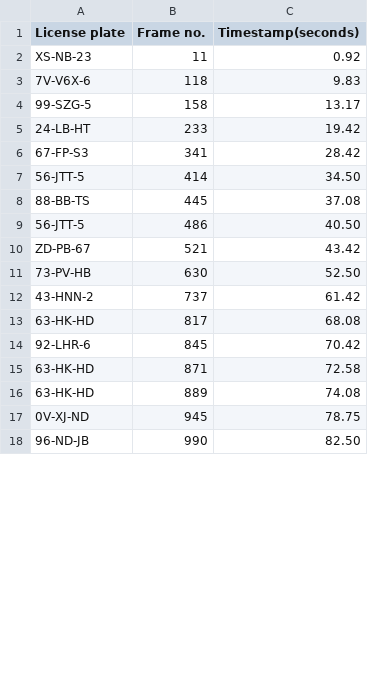
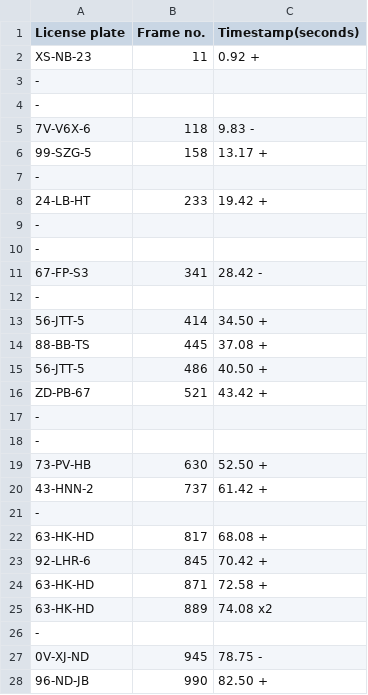
Before and after one commit to FabianRadomski/Image-Processing, a CSV file: Output.csv, drawn as a sheet; only a part is shown; the diff covers the shown part only.

```diff
--- a/Output.csv
+++ b/Output.csv
@@ -1,18 +1,28 @@
 License plate,Frame no.,Timestamp(seconds)
-XS-NB-23,11,0.92
-7V-V6X-6,118,9.83
-99-SZG-5,158,13.17
-24-LB-HT,233,19.42
-67-FP-S3,341,28.42
-56-JTT-5,414,34.50
-88-BB-TS,445,37.08
-56-JTT-5,486,40.50
-ZD-PB-67,521,43.42
-73-PV-HB,630,52.50
-43-HNN-2,737,61.42
-63-HK-HD,817,68.08
-92-LHR-6,845,70.42
-63-HK-HD,871,72.58
-63-HK-HD,889,74.08
-0V-XJ-ND,945,78.75
-96-ND-JB,990,82.50
+XS-NB-23,11,0.92  +
+-
+-
+7V-V6X-6,118,9.83 -
+99-SZG-5,158,13.17 +
+-
+24-LB-HT,233,19.42 +
+-
+-
+67-FP-S3,341,28.42 -
+-
+56-JTT-5,414,34.50 +
+88-BB-TS,445,37.08 +
+56-JTT-5,486,40.50 +
+ZD-PB-67,521,43.42 +
+-
+-
+73-PV-HB,630,52.50 +
+43-HNN-2,737,61.42 +
+-
+63-HK-HD,817,68.08 +
+92-LHR-6,845,70.42 +
+63-HK-HD,871,72.58 +
+63-HK-HD,889,74.08 x2
+-
+0V-XJ-ND,945,78.75 -
+96-ND-JB,990,82.50 +
```
Also changed, not shown: 4 added rows and 8 edited cells elsewhere in this file.
